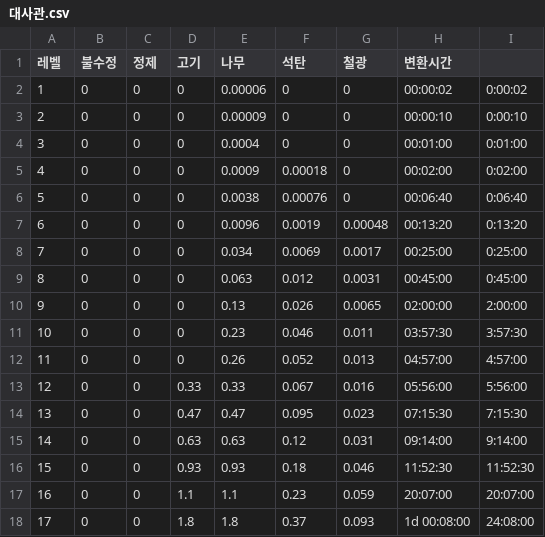
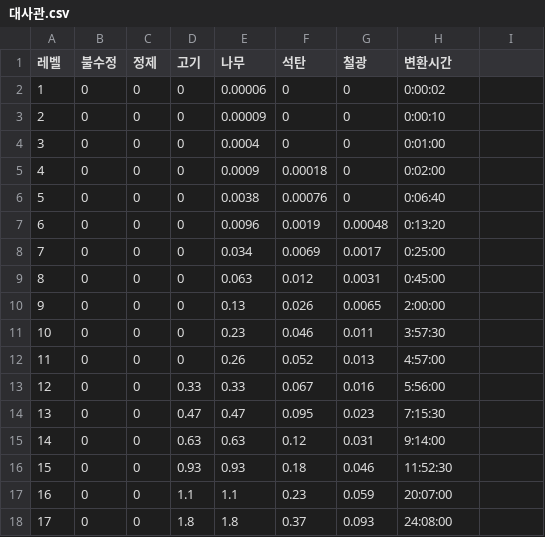
Before and after one commit to s574shinchan/WOS_Calc, a CSV file: data/building/대사관.csv, drawn as a sheet; only a part is shown; the diff covers the shown part only.

Commit message:
Update 대사관.csv

```diff
--- a/data/building/대사관.csv
+++ b/data/building/대사관.csv
@@ -1,18 +1,18 @@
 레벨,불수정,정제,고기,나무,석탄,철광,변환시간
-1,0,0,0,0.00006,0,0,00:00:02,0:00:02
-2,0,0,0,0.00009,0,0,00:00:10,0:00:10
-3,0,0,0,0.0004,0,0,00:01:00,0:01:00
-4,0,0,0,0.0009,0.00018,0,00:02:00,0:02:00
-5,0,0,0,0.0038,0.00076,0,00:06:40,0:06:40
-6,0,0,0,0.0096,0.0019,0.00048,00:13:20,0:13:20
-7,0,0,0,0.034,0.0069,0.0017,00:25:00,0:25:00
-8,0,0,0,0.063,0.012,0.0031,00:45:00,0:45:00
-9,0,0,0,0.13,0.026,0.0065,02:00:00,2:00:00
-10,0,0,0,0.23,0.046,0.011,03:57:30,3:57:30
-11,0,0,0,0.26,0.052,0.013,04:57:00,4:57:00
-12,0,0,0.33,0.33,0.067,0.016,05:56:00,5:56:00
-13,0,0,0.47,0.47,0.095,0.023,07:15:30,7:15:30
-14,0,0,0.63,0.63,0.12,0.031,09:14:00,9:14:00
-15,0,0,0.93,0.93,0.18,0.046,11:52:30,11:52:30
-16,0,0,1.1,1.1,0.23,0.059,20:07:00,20:07:00
-17,0,0,1.8,1.8,0.37,0.093,1d 00:08:00,24:08:00
+1,0,0,0,0.00006,0,0,0:00:02
+2,0,0,0,0.00009,0,0,0:00:10
+3,0,0,0,0.0004,0,0,0:01:00
+4,0,0,0,0.0009,0.00018,0,0:02:00
+5,0,0,0,0.0038,0.00076,0,0:06:40
+6,0,0,0,0.0096,0.0019,0.00048,0:13:20
+7,0,0,0,0.034,0.0069,0.0017,0:25:00
+8,0,0,0,0.063,0.012,0.0031,0:45:00
+9,0,0,0,0.13,0.026,0.0065,2:00:00
+10,0,0,0,0.23,0.046,0.011,3:57:30
+11,0,0,0,0.26,0.052,0.013,4:57:00
+12,0,0,0.33,0.33,0.067,0.016,5:56:00
+13,0,0,0.47,0.47,0.095,0.023,7:15:30
+14,0,0,0.63,0.63,0.12,0.031,9:14:00
+15,0,0,0.93,0.93,0.18,0.046,11:52:30
+16,0,0,1.1,1.1,0.23,0.059,20:07:00
+17,0,0,1.8,1.8,0.37,0.093,24:08:00
```
Also changed, not shown: 26 edited cells elsewhere in this file.
